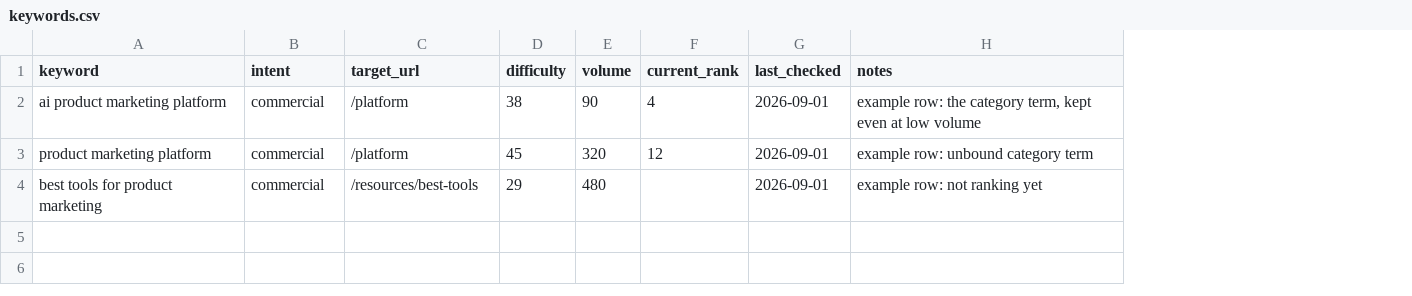
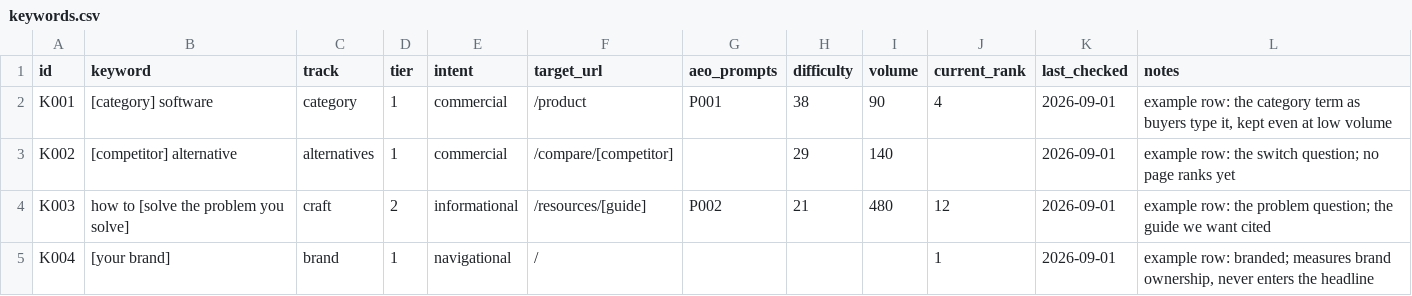
Before and after one commit to calven-ai/marketing-as-code, a CSV file: data/seo/keywords.csv, drawn as a sheet; removed rows and columns are numbered as before the commit, all else as after; the diff names each change by its address in the sheet, - before the commit and + after, or states it on an @@ line.

```diff
--- a/data/seo/keywords.csv
+++ b/data/seo/keywords.csv
+column A (id), rows 2-3: K001 | K002
+column C (track), rows 2-3: category | alternatives
+column D (tier), rows 2-3: 1 | 1
+column G (aeo_prompts), row 2: P001
-B2 (keyword): ai product marketing platform
+B2 (keyword): [category] software
-F2 (target_url): /platform
+F2 (target_url): /product
-L2 (notes): …the category term, kept even…
+L2 (notes): …the category term as buyers type it, kept even…
-row 3: product marketing platform | commercial | /platform | 45 | 320 | 12 | 2026-09-01 | example row: unbound category term
-B3 (keyword): best tools for product marketing
+B3 (keyword): [competitor] alternative
-F3 (target_url): /resources/best-tools
+F3 (target_url): /compare/[competitor]
-I3 (volume): 480
+I3 (volume): 140
-L3 (notes): example row: not ranking yet
+L3 (notes): example row: the switch question; no page ranks yet
+row 4: K003 | how to [solve the problem you solve] | craft | 2 | informational | /resources/[guide] | P002 | 21 | 480 | 12 | 2026-09-01 | example row: the problem question; the guide we want cited
+row 5: K004 | [your brand] | brand | 1 | navigational | / |  |  |  | 1 | 2026-09-01 | example row: branded; measures brand ownership, never enters the headline
```
Also changed, not shown: 26 other files.
